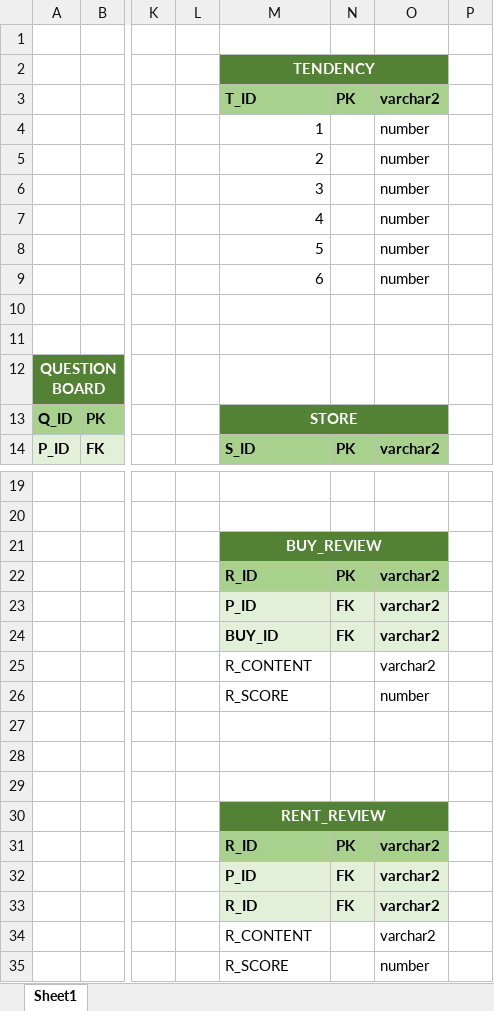
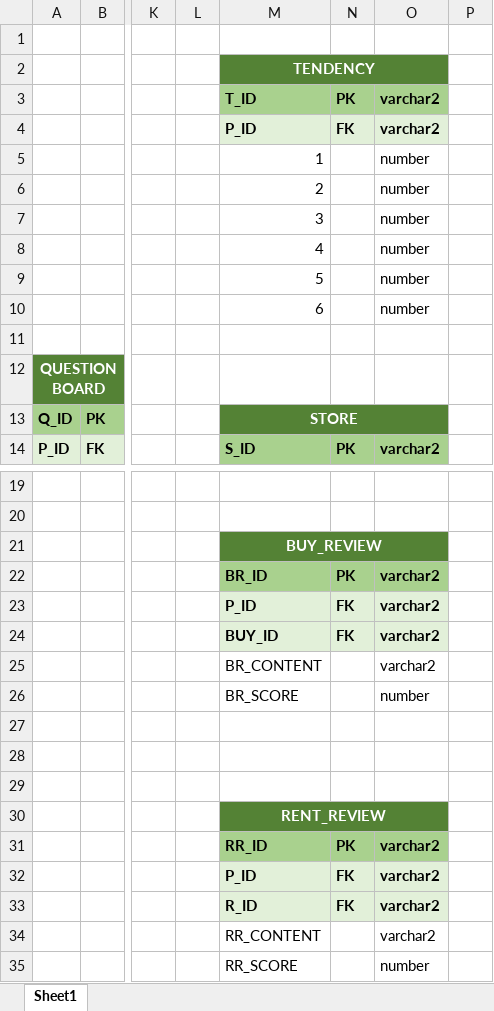
Before and after one commit to 201411096/kosmo_bookstore, an Excel workbook: Document/2_DataBase/data 예상도.xlsx, sheet Sheet1, drawn as a sheet; only a part is shown, gaps mark what is left out; values as stored, in another font and other column widths than the file's, no borders; the diff names each change by its address in the sheet, - before the commit and + after, or states it on an @@ line.

Commit message:
200527_20

```diff
--- a/Document/2_DataBase/data 예상도.xlsx (sheet Sheet1)
+++ b/Document/2_DataBase/data 예상도.xlsx (sheet Sheet1)
-M4 (TENDENCY): 1
+M4 (TENDENCY): P_ID
-M4:O4 fill: none
+M4:O4 fill: #E2F0D9
-M4 bold: off
+M4 bold: on
-N4: (empty)
+N4: FK
-O4: number
+O4: varchar2
-O4 bold: off
+O4 bold: on
-M5 (TENDENCY): 2
+M5 (TENDENCY): 1
-M6 (TENDENCY): 3
+M6 (TENDENCY): 2
-M7 (TENDENCY): 4
+M7 (TENDENCY): 3
-M8 (TENDENCY): 5
+M8 (TENDENCY): 4
-M9 (TENDENCY): 6
+M9 (TENDENCY): 5
-M10 (TENDENCY): (empty)
+M10 (TENDENCY): 6
-O10: (empty)
+O10: number
-M22 (TENDENCY): R_ID
+M22 (TENDENCY): BR_ID
-M25 (TENDENCY): R_CONTENT
+M25 (TENDENCY): BR_CONTENT
-M26 (TENDENCY): R_SCORE
+M26 (TENDENCY): BR_SCORE
-M31 (TENDENCY): R_ID
+M31 (TENDENCY): RR_ID
-M34 (TENDENCY): R_CONTENT
+M34 (TENDENCY): RR_CONTENT
-M35 (TENDENCY): R_SCORE
+M35 (TENDENCY): RR_SCORE
```
